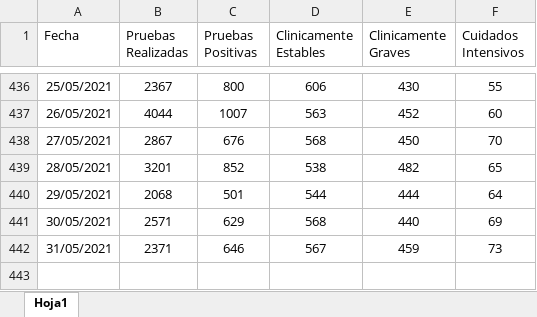
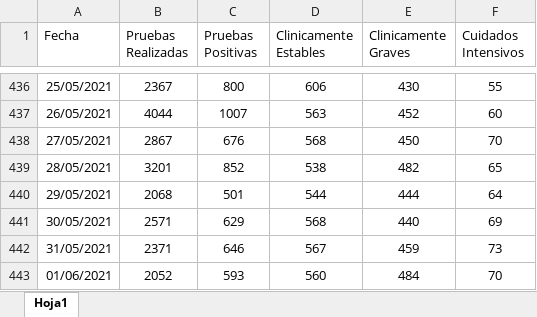
Before and after one commit to hectorflores329/github-actions_HN, an Excel workbook: datacovidhn/Condición_Pacientes_HN.xlsx, sheet Hoja1, drawn as a sheet; only a part is shown, gaps mark what is left out; values as stored, in another font and other column widths than the file's, no borders; table styles not drawn; the diff names each change by its address in the sheet, - before the commit and + after, or states it on an @@ line.

Commit message:
Descargado archivos

```diff
--- a/datacovidhn/Condición_Pacientes_HN.xlsx (sheet Hoja1)
+++ b/datacovidhn/Condición_Pacientes_HN.xlsx (sheet Hoja1)
+row 443: 01/06/2021 | 2052 | 593 | 560 | 484 | 70
```
